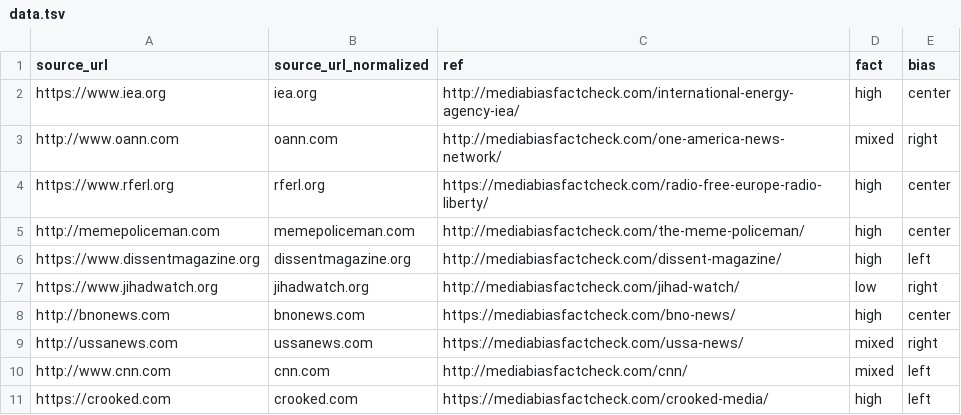
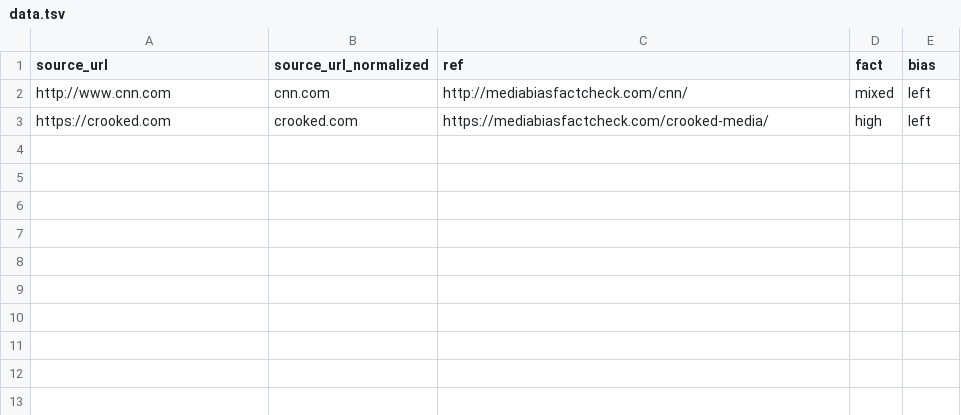
Before and after one commit to rosteslav/test-data, a TSV file: data.tsv, drawn as a sheet; the diff names each change by its address in the sheet, - before the commit and + after, or states it on an @@ line.

Commit message:
Update data.tsv

```diff
--- a/data.tsv
+++ b/data.tsv
-row 2: https://www.iea.org | iea.org | http://mediabiasfactcheck.com/international-energy-agency-iea/ | high | center
-row 3: http://www.oann.com | oann.com | http://mediabiasfactcheck.com/one-america-news-network/ | mixed | right
-row 4: https://www.rferl.org | rferl.org | https://mediabiasfactcheck.com/radio-free-europe-radio-liberty/ | high | center
-row 5: http://memepoliceman.com | memepoliceman.com | http://mediabiasfactcheck.com/the-meme-policeman/ | high | center
-row 6: https://www.dissentmagazine.org | dissentmagazine.org | http://mediabiasfactcheck.com/dissent-magazine/ | high | left
-row 7: https://www.jihadwatch.org | jihadwatch.org | http://mediabiasfactcheck.com/jihad-watch/ | low | right
-row 8: http://bnonews.com | bnonews.com | https://mediabiasfactcheck.com/bno-news/ | high | center
-row 9: http://ussanews.com | ussanews.com | https://mediabiasfactcheck.com/ussa-news/ | mixed | right
```
